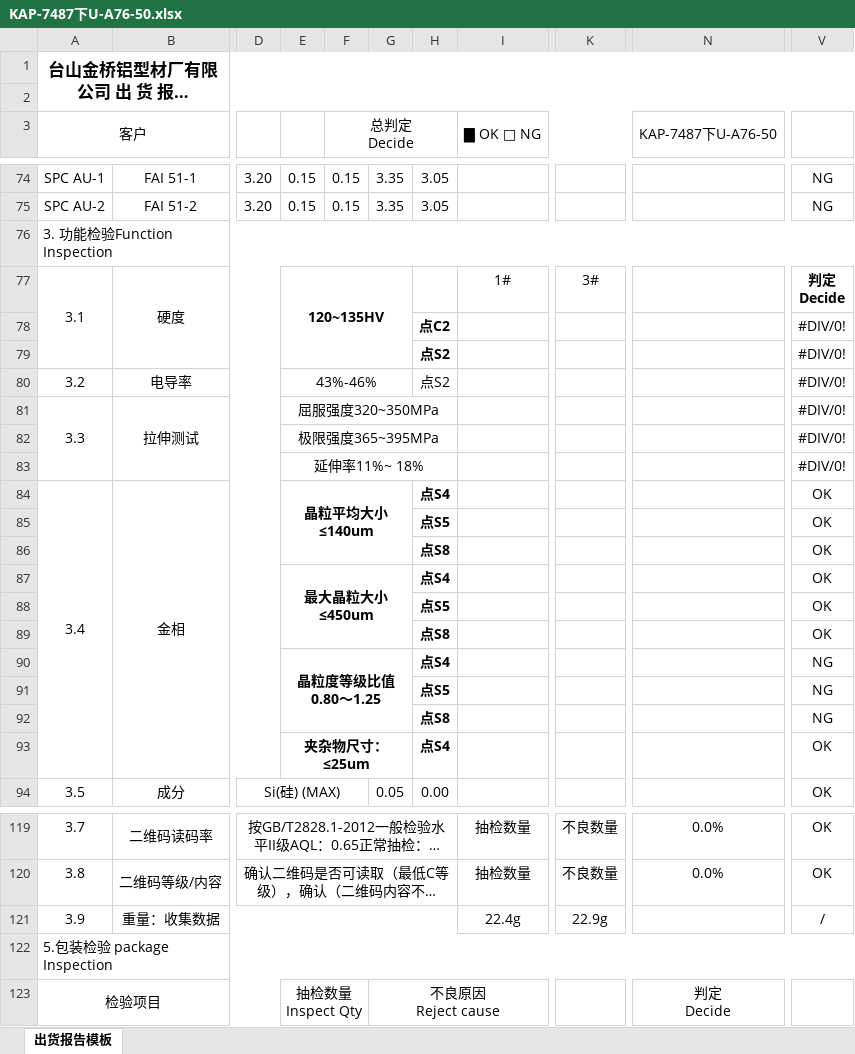
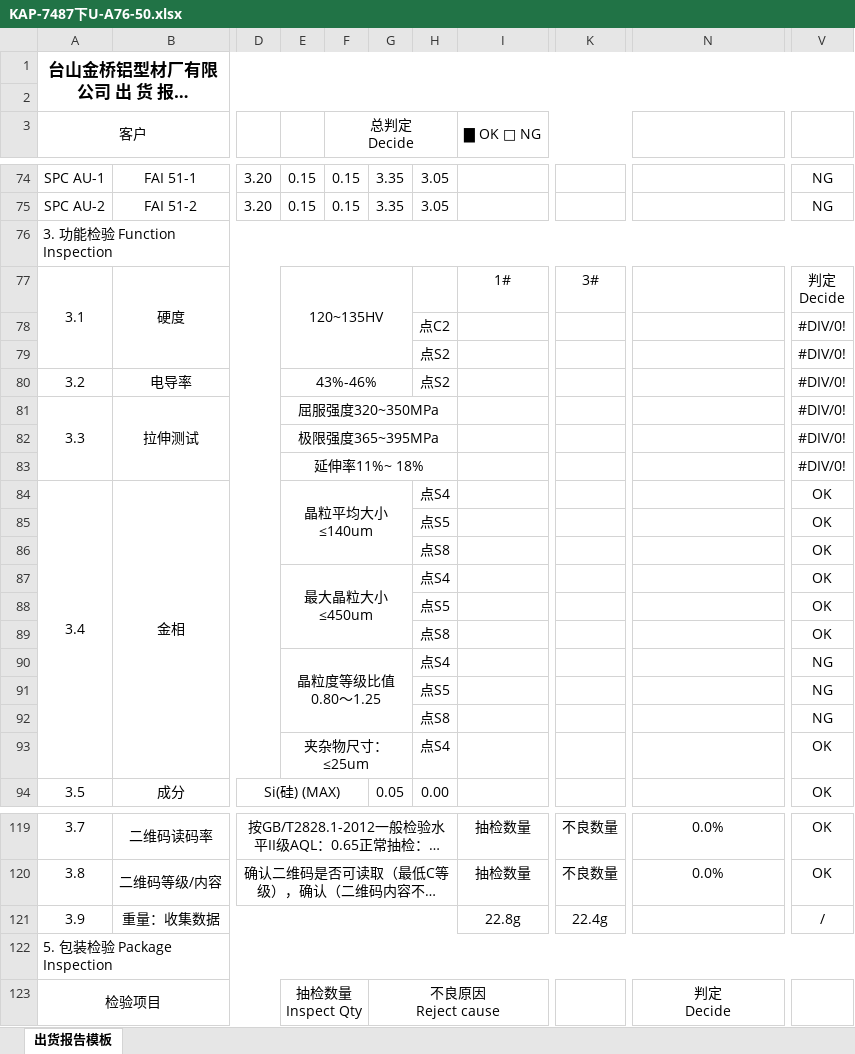
Before and after one commit to jwu02/kamkiu-254, an Excel workbook: report_templates/KAP-7487下U-A76-50.xlsx, sheet 出货报告模板, drawn as a sheet; only a part is shown, gaps mark what is left out; long unchanged cells end in …; values as stored, in another font and other column widths than the file's, no borders; conditional formats not drawn; the diff covers the shown part only; the diff names each change by its address in the sheet, - before the commit and + after, or states it on an @@ line.

```diff
--- a/report_templates/KAP-7487下U-A76-50.xlsx (sheet 出货报告模板)
+++ b/report_templates/KAP-7487下U-A76-50.xlsx (sheet 出货报告模板)
-N3: KAP-7487下U-A76-50
+N3: (empty)
-A76 (客户): 3. 功能检验Function Inspection
+A76 (客户): 3. 功能检验 Function Inspection
-E77 bold: on
+E77 bold: off
-V77 bold: on
+V77 bold: off
-H78:H79 bold: on
+H78:H79 bold: off
-E84 bold: on
+E84 bold: off
-H84:H93 bold: on
+H84:H93 bold: off
-E87 bold: on
+E87 bold: off
-E90 bold: on
+E90 bold: off
-E93 bold: on
+E93 bold: off
-I121 (▇ OK □ NG): 22.4g
+I121 (▇ OK □ NG): 22.8g
-K121: 22.9g
+K121: 22.4g
-A122 (客户): 5.包装检验 package Inspection
+A122 (客户): 5. 包装检验 Package Inspection
```
Also changed, not shown: 4 edited cells and cell formats elsewhere in this sheet, charts or pictures, report_templates/KAP-7457上U-A76-50.xlsx, report_templates/KAP-7461中板-A76-50.xlsx, 12 other files.
